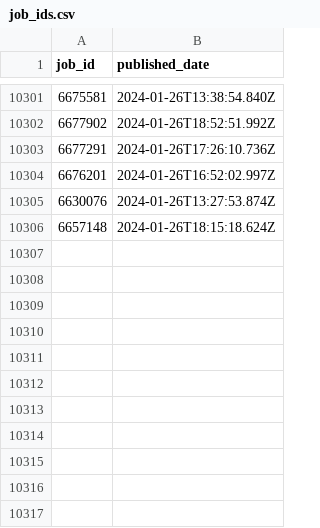
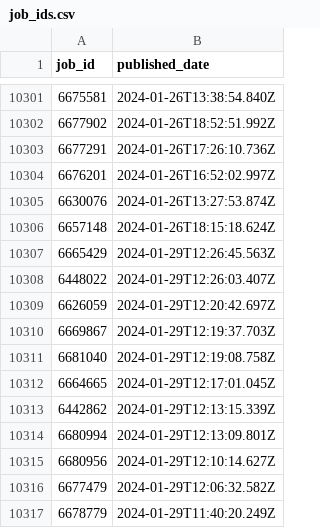
Before and after one commit to Moscarde/Junior_Zone, a CSV file: data/job_ids.csv, drawn as a sheet; only a part is shown, gaps mark what is left out.

```diff
--- a/data/job_ids.csv
+++ b/data/job_ids.csv
@@ -10306 +10306,12 @@ job_id,published_date
 6657148,2024-01-26T18:15:18.624Z
+6665429,2024-01-29T12:26:45.563Z
+6448022,2024-01-29T12:26:03.407Z
+6626059,2024-01-29T12:20:42.697Z
+6669867,2024-01-29T12:19:37.703Z
+6681040,2024-01-29T12:19:08.758Z
+6664665,2024-01-29T12:17:01.045Z
+6442862,2024-01-29T12:13:15.339Z
+6680994,2024-01-29T12:13:09.801Z
+6680956,2024-01-29T12:10:14.627Z
+6677479,2024-01-29T12:06:32.582Z
+6678779,2024-01-29T11:40:20.249Z
```
Also changed, not shown: 2 other files.
